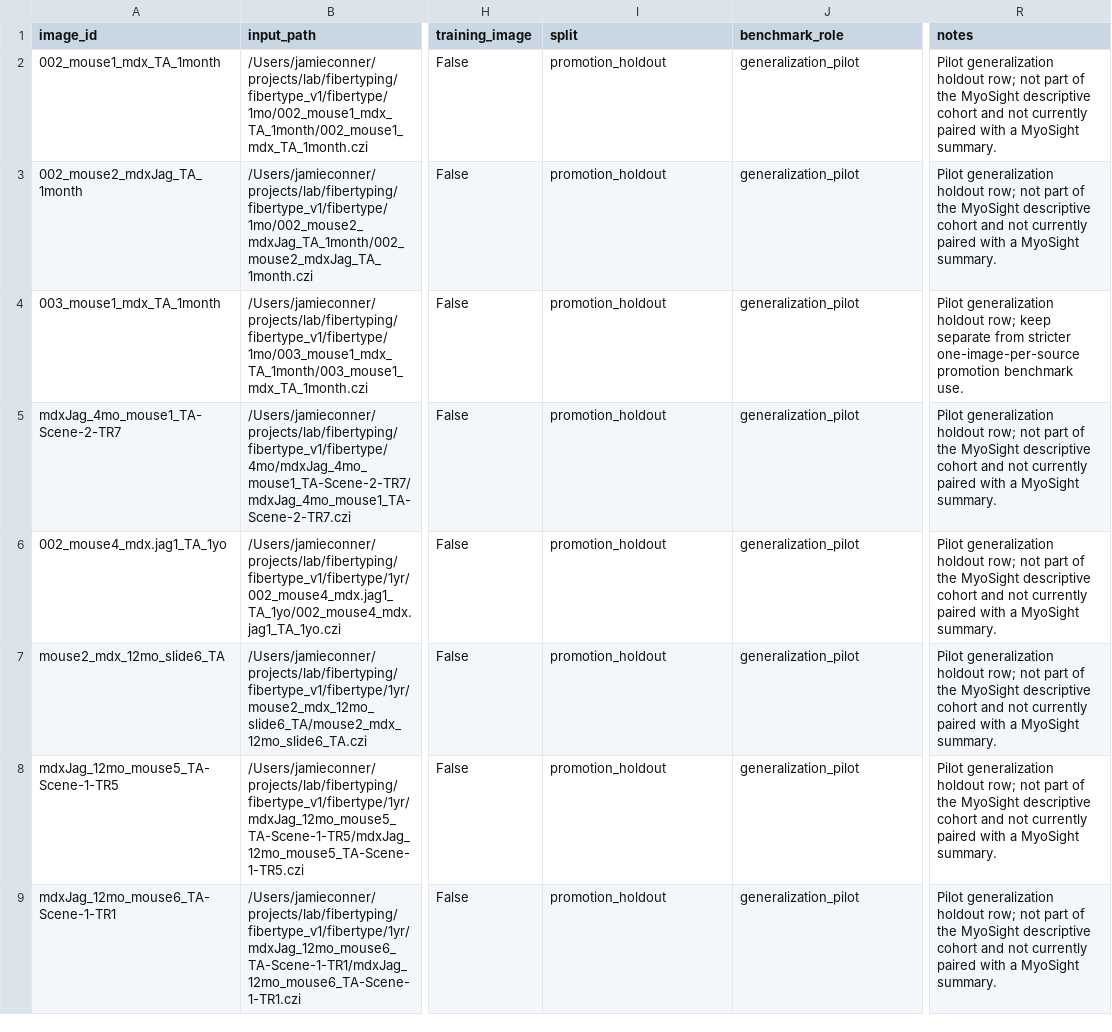
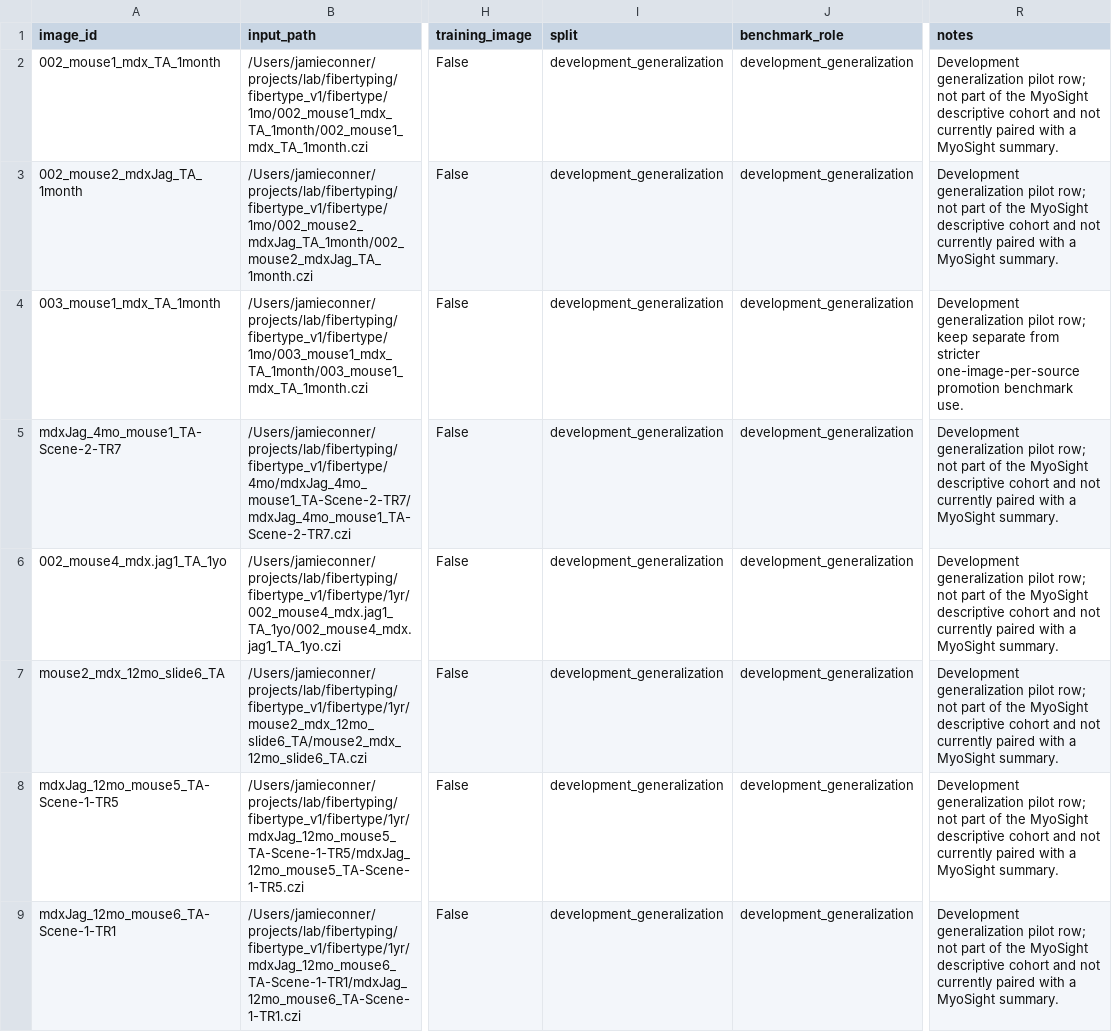
Before and after one commit to jrconner16/fibertypeqc, a CSV file: outputs/validation/promotion_holdout_generalization_manifest.csv, drawn as a sheet; only a part is shown, gaps mark what is left out; the diff names each change by its address in the sheet, - before the commit and + after, or states it on an @@ line.

Commit message:
docs: split development and reserve holdout manifests

```diff
--- a/outputs/validation/promotion_holdout_generalization_manifest.csv
+++ b/outputs/validation/promotion_holdout_generalization_manifest.csv
-I2:I9 (split): promotion_holdout
+I2:I9 (split): development_generalization
-J2:J9 (benchmark_role): generalization_pilot
+J2:J9 (benchmark_role): development_generalization
-R2:R3 (notes): Pilot generalization holdout row; not…
+R2:R3 (notes): Development generalization pilot row; not…
-R4 (notes): Pilot generalization holdout row; keep…
+R4 (notes): Development generalization pilot row; keep…
-R5:R9 (notes): Pilot generalization holdout row; not…
+R5:R9 (notes): Development generalization pilot row; not…
```
Also changed, not shown: 2 other files.
